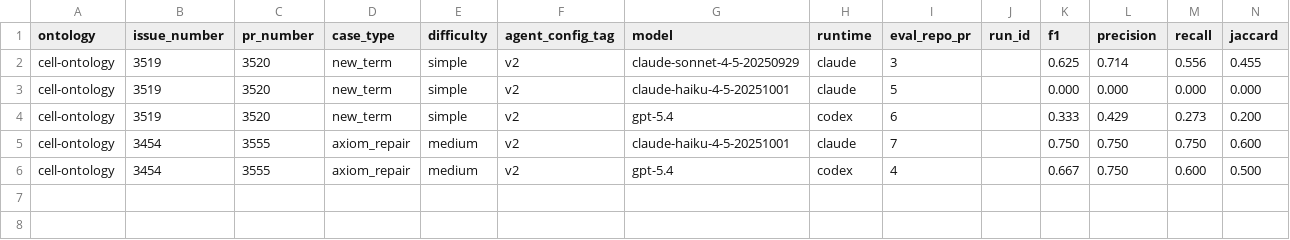
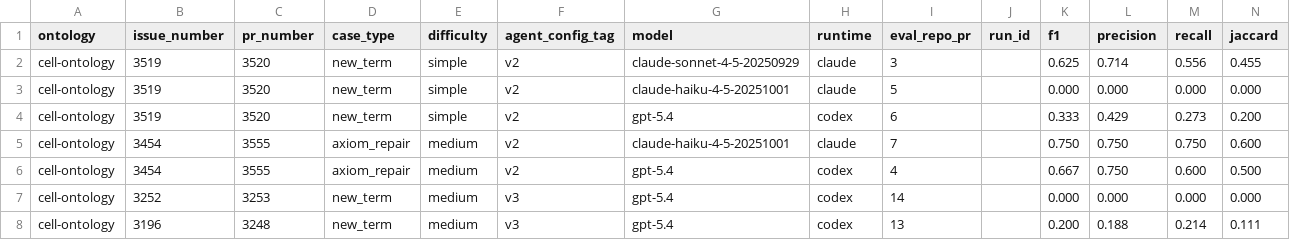
Before and after one commit to ai4curation/ai4c-scribe, a TSV file: analysis/cell-ontology/results/scores.tsv, drawn as a sheet; the diff names each change by its address in the sheet, - before the commit and + after, or states it on an @@ line.

```diff
--- a/analysis/cell-ontology/results/scores.tsv
+++ b/analysis/cell-ontology/results/scores.tsv
+row 7: cell-ontology | 3252 | 3253 | new_term | medium | v3 | gpt-5.4 | codex | 14 |  | 0.000 | 0.000 | 0.000 | 0.000
+row 8: cell-ontology | 3196 | 3248 | new_term | medium | v3 | gpt-5.4 | codex | 13 |  | 0.200 | 0.188 | 0.214 | 0.111
```
Also changed, not shown: analysis/mondo/results/scores.tsv, analysis/scores.tsv, 10 other files.
